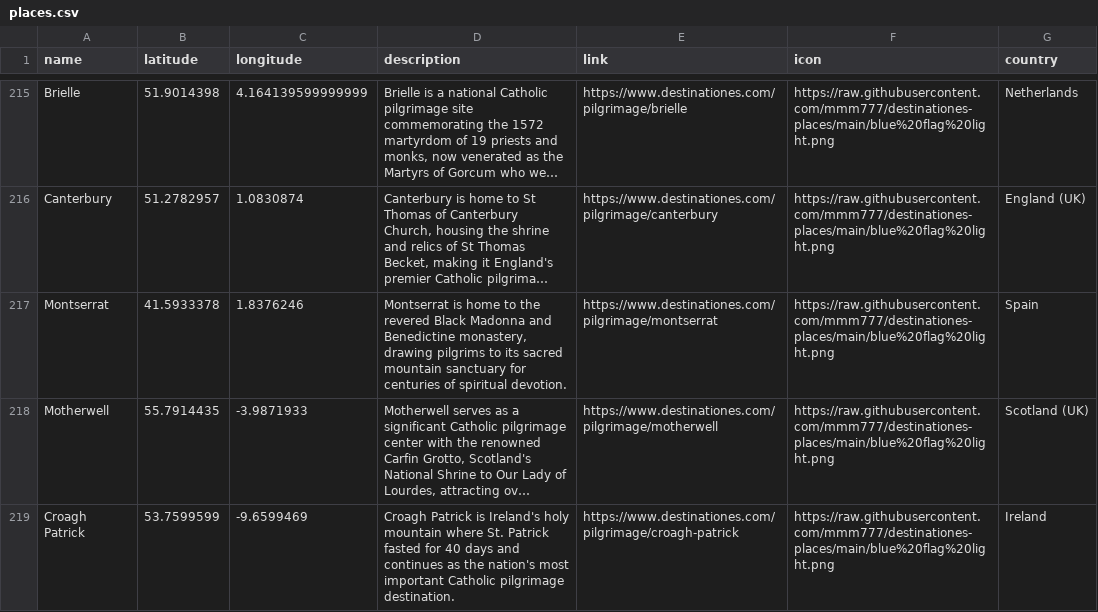
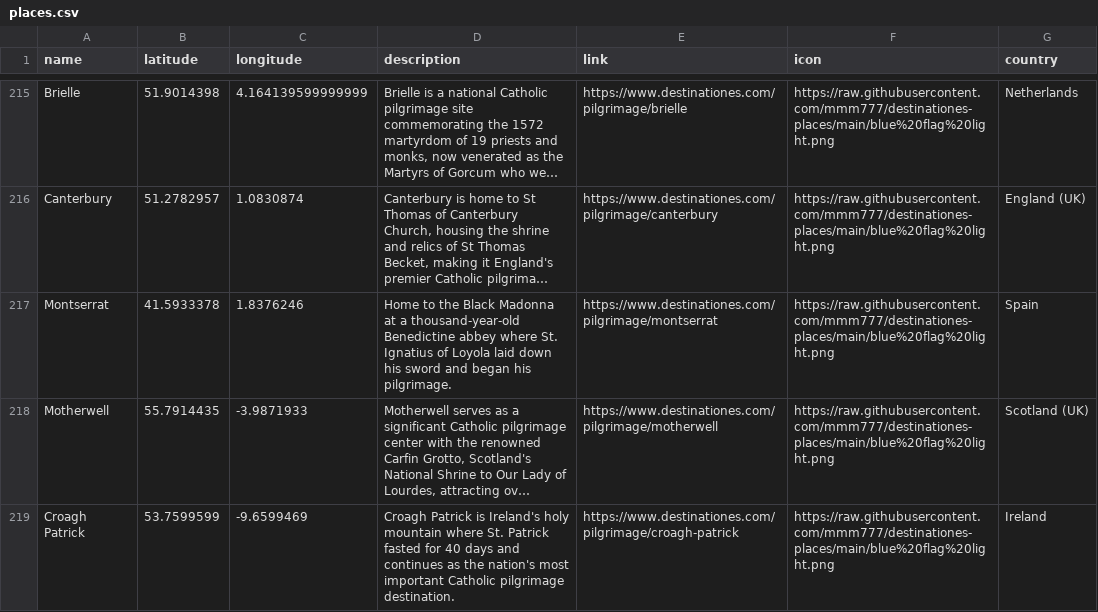
Before and after one commit to mmm777/destinationes-places, a CSV file: places.csv, drawn as a sheet; only a part is shown, gaps mark what is left out; long unchanged cells end in …; the diff covers the shown part only; the diff names each change by its address in the sheet, - before the commit and + after, or states it on an @@ line.

```diff
--- a/places.csv
+++ b/places.csv
-D217 (description): Montserrat is home to the revered Black Madonna and Benedictine monastery, drawing pilgrims to its sacred mountain sanctuary for centuries of spiritual devotion.
+D217 (description): Home to the Black Madonna at a thousand-year-old Benedictine abbey where St. Ignatius of Loyola laid down his sword and began his pilgrimage.
```
Also changed, not shown: 14 edited cells elsewhere in this file.
